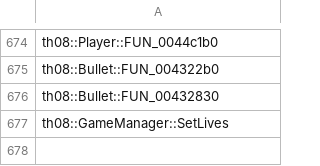
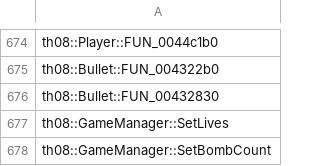
Before and after one commit to N0zoM1z0/th08, a CSV file: config/implemented.csv, drawn as a sheet; only a part is shown, gaps mark what is left out; the diff names each change by its address in the sheet, - before the commit and + after, or states it on an @@ line.

```diff
--- a/config/implemented.csv
+++ b/config/implemented.csv
+row 678: th08::GameManager::SetBombCount
```
Also changed, not shown: config/matches.csv, 6 other files.
